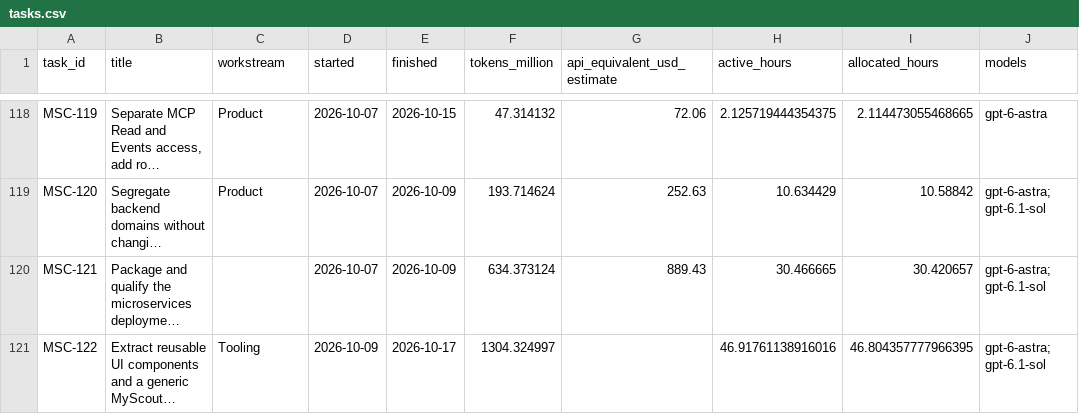
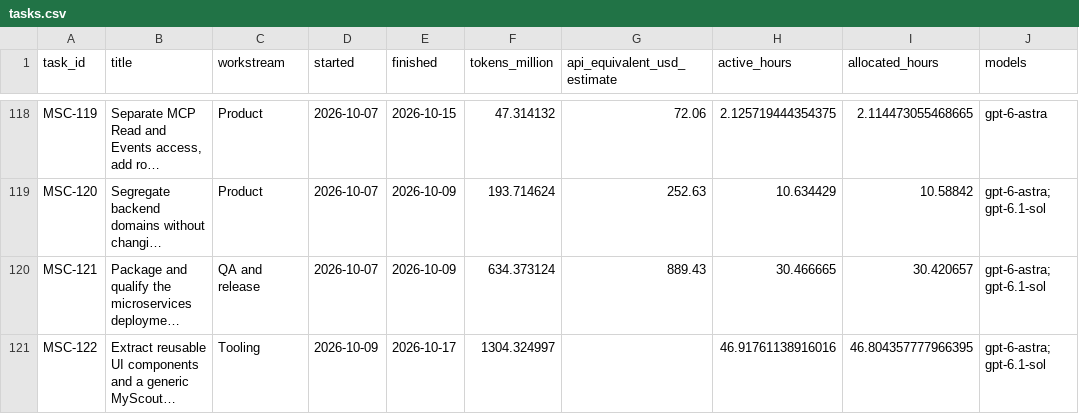
Before and after one commit to fssrepository/myscoutee-roadmap, a CSV file: guides/project-history/myscoutee/tasks.csv, drawn as a sheet; only a part is shown, gaps mark what is left out; long unchanged cells end in …; the diff covers the shown part only; the diff names each change by its address in the sheet, - before the commit and + after, or states it on an @@ line.

Commit message:
[MSC-123] Close signed 1.4.1 release and Netcup deployment with measured effort

```diff
--- a/guides/project-history/myscoutee/tasks.csv
+++ b/guides/project-history/myscoutee/tasks.csv
-C120 (workstream): (empty)
+C120 (workstream): QA and release
```
Also changed, not shown: 1 added row and 9 edited cells elsewhere in this file, 14 other files.
